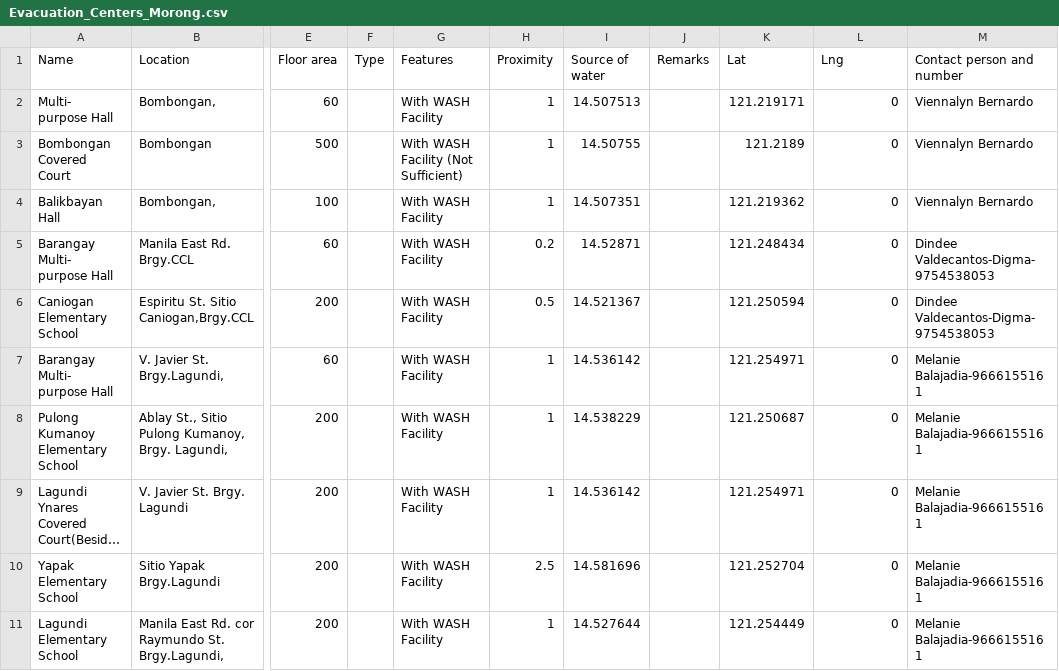
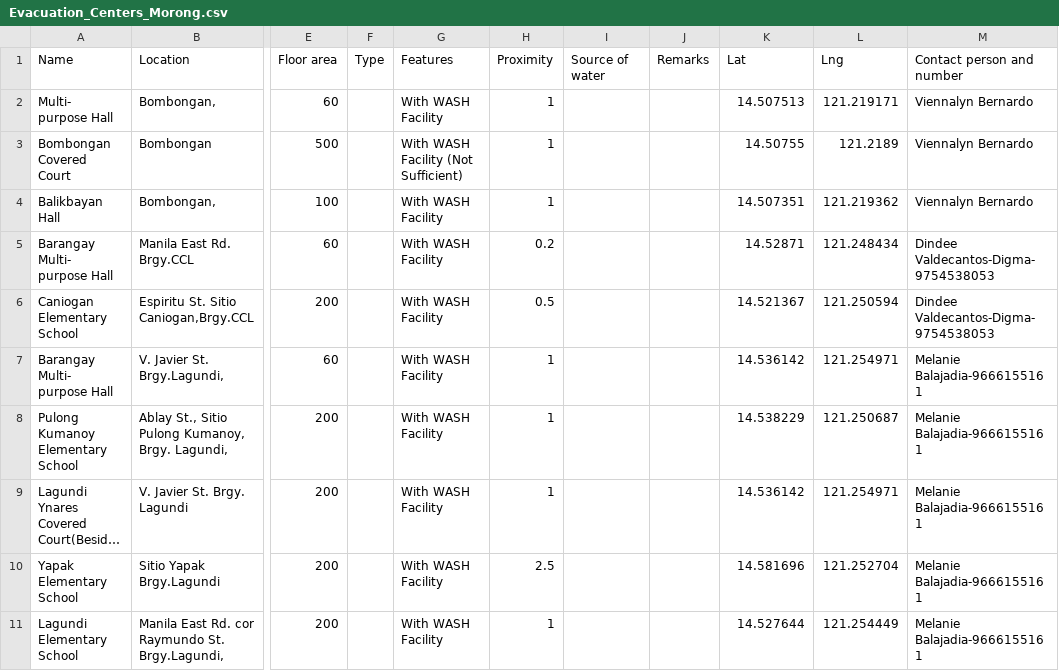
Before and after one commit to pdrrmo2026/Rizal-PDRRMO-DashBoard, a CSV file: evacuation_centers/Evacuation_Centers_Morong.csv, drawn as a sheet; only a part is shown, gaps mark what is left out; long unchanged cells end in …; the diff covers the shown part only; the diff names each change by its address in the sheet, - before the commit and + after, or states it on an @@ line.

```diff
--- a/evacuation_centers/Evacuation_Centers_Morong.csv
+++ b/evacuation_centers/Evacuation_Centers_Morong.csv
-I2 (Source of water): 14.507513
+I2 (Source of water): (empty)
-K2 (Lat): 121.219171
+K2 (Lat): 14.507513
-L2 (Lng): 0
+L2 (Lng): 121.219171
-I3 (Source of water): 14.50755
+I3 (Source of water): (empty)
-K3 (Lat): 121.2189
+K3 (Lat): 14.50755
-L3 (Lng): 0
+L3 (Lng): 121.2189
-I4 (Source of water): 14.507351
+I4 (Source of water): (empty)
-K4 (Lat): 121.219362
+K4 (Lat): 14.507351
-L4 (Lng): 0
+L4 (Lng): 121.219362
-I5 (Source of water): 14.52871
+I5 (Source of water): (empty)
-K5 (Lat): 121.248434
+K5 (Lat): 14.52871
-L5 (Lng): 0
+L5 (Lng): 121.248434
-I6 (Source of water): 14.521367
+I6 (Source of water): (empty)
-K6 (Lat): 121.250594
+K6 (Lat): 14.521367
-L6 (Lng): 0
+L6 (Lng): 121.250594
-I7 (Source of water): 14.536142
+I7 (Source of water): (empty)
-K7 (Lat): 121.254971
+K7 (Lat): 14.536142
-L7 (Lng): 0
+L7 (Lng): 121.254971
-I8 (Source of water): 14.538229
+I8 (Source of water): (empty)
-K8 (Lat): 121.250687
+K8 (Lat): 14.538229
-L8 (Lng): 0
+L8 (Lng): 121.250687
-I9 (Source of water): 14.536142
+I9 (Source of water): (empty)
-K9 (Lat): 121.254971
+K9 (Lat): 14.536142
-L9 (Lng): 0
+L9 (Lng): 121.254971
-I10 (Source of water): 14.581696
+I10 (Source of water): (empty)
-K10 (Lat): 121.252704
+K10 (Lat): 14.581696
-L10 (Lng): 0
+L10 (Lng): 121.252704
-I11 (Source of water): 14.527644
+I11 (Source of water): (empty)
-K11 (Lat): 121.254449
+K11 (Lat): 14.527644
-L11 (Lng): 0
+L11 (Lng): 121.254449
```
Also changed, not shown: 107 edited cells elsewhere in this file, 5 other files.
